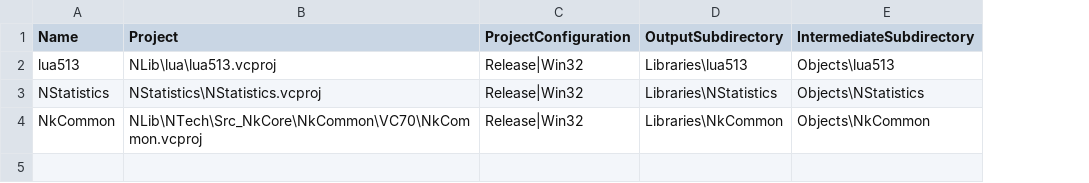
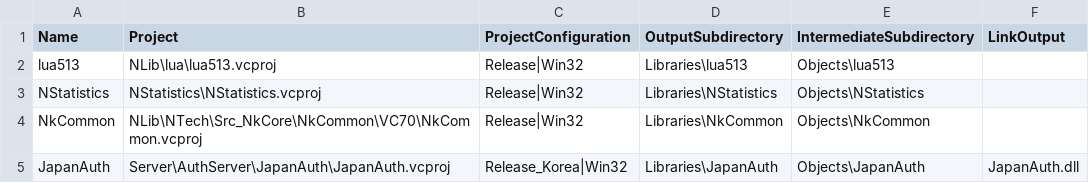
Before and after one commit to KYEONGMIN94/Goonzu_CI, a CSV file: config/build-dependencies.csv, drawn as a sheet; the diff names each change by its address in the sheet, - before the commit and + after, or states it on an @@ line.

Commit message:
fix: isolate AuthServer auxiliary DLL

```diff
--- a/config/build-dependencies.csv
+++ b/config/build-dependencies.csv
+column F (LinkOutput), empty
+row 5: JapanAuth | Server\AuthServer\JapanAuth\JapanAuth.vcproj | Release_Korea|Win32 | Libraries\JapanAuth | Objects\JapanAuth | JapanAuth.dll
```
Also changed, not shown: 1 other file.
